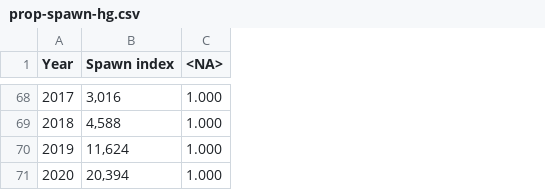
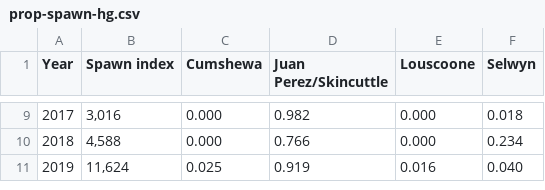
Before and after one commit to pbs-assess/herringsr, a CSV file: data/prop-spawn-hg.csv, drawn as a sheet; only a part is shown, gaps mark what is left out; removed rows and columns are numbered as before the commit, all else as after; the diff covers the shown part only; the diff names each change by its address in the sheet, - before the commit and + after, or states it on an @@ line.

Commit message:
Revert prop spawn HG

```diff
--- a/data/prop-spawn-hg.csv
+++ b/data/prop-spawn-hg.csv
-column C (<NA>), rows 68-70: all 1.000
+column C (Cumshewa), rows 9-11: 0.000 | 0.000 | 0.025
+column D (Juan Perez/Skincuttle), rows 9-11: 0.982 | 0.766 | 0.919
+column E (Louscoone), rows 9-11: 0.000 | 0.000 | 0.016
+column F (Selwyn), rows 9-11: 0.018 | 0.234 | 0.040
-row 71: 2020 | 20,394 | 1.000
```
Also changed, not shown: 59 removed rows elsewhere in this file.
